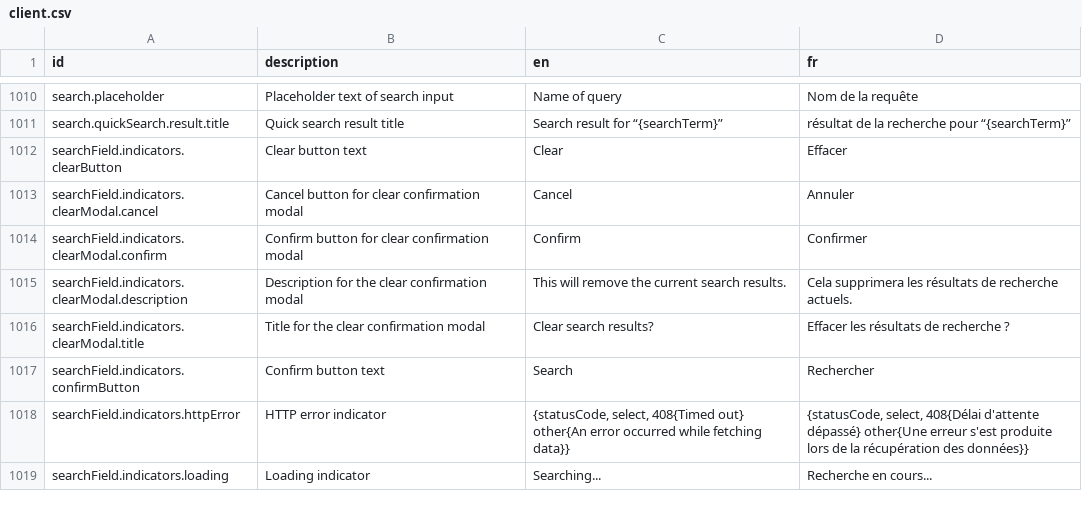
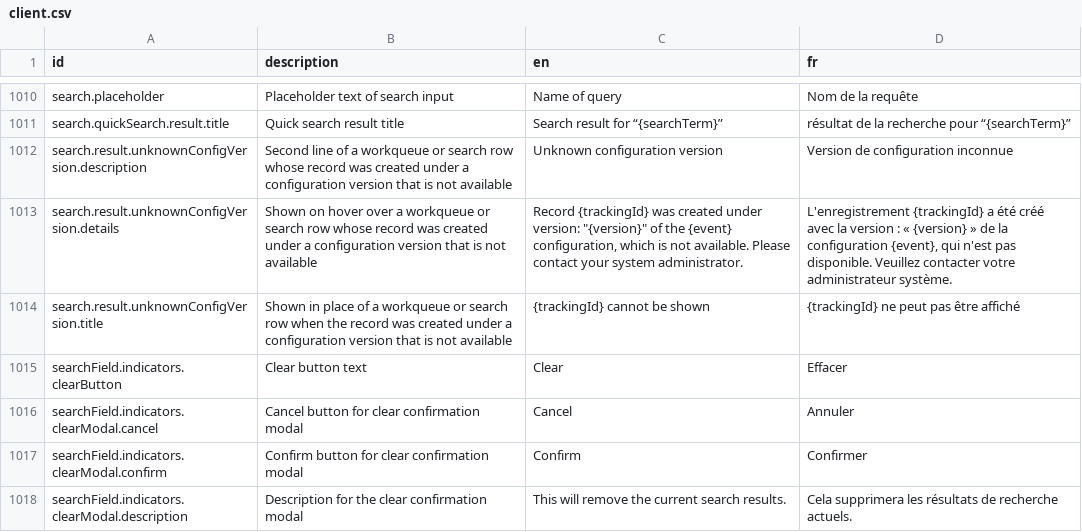
Before and after one commit to opencrvs/opencrvs-core, a CSV file: packages/countryconfig-template/src/translations/client.csv, drawn as a sheet; only a part is shown, gaps mark what is left out; the shorter side is filled out with more unchanged rows.

Commit message:
feat: render each workqueue row with its record's configuration version

```diff
--- a/packages/countryconfig-template/src/translations/client.csv
+++ b/packages/countryconfig-template/src/translations/client.csv
@@ -1011,2 +1011,5 @@ search.placeholder,Placeholder text of search input,Name of query,Nom de la requ
 search.quickSearch.result.title,Quick search result title,Search result for “{searchTerm}”,résultat de la recherche pour “{searchTerm}”
+search.result.unknownConfigVersion.description,Second line of a workqueue or search row whose record was created under a configuration version that is not available,Unknown configuration version,Version de configuration inconnue
+search.result.unknownConfigVersion.details,Shown on hover over a workqueue or search row whose record was created under a configuration version that is not available,"Record {trackingId} was created under version: ""{version}"" of the {event} configuration, which is not available. Please contact your system administrator.","L'enregistrement {trackingId} a été créé avec la version : « {version} » de la configuration {event}, qui n'est pas disponible. Veuillez contacter votre administrateur système."
+search.result.unknownConfigVersion.title,Shown in place of a workqueue or search row when the record was created under a configuration version that is not available,{trackingId} cannot be shown,{trackingId} ne peut pas être affiché
 searchField.indicators.clearButton,Clear button text,Clear,Effacer
```
Also changed, not shown: packages/testland/src/translations/client.csv, 11 other files.
